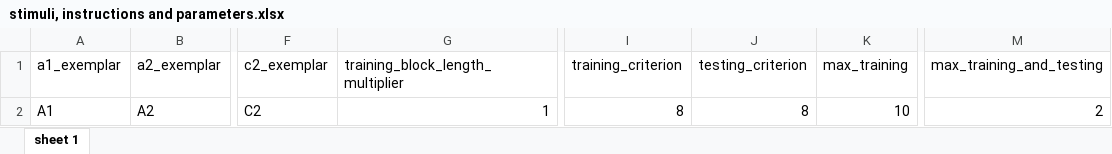
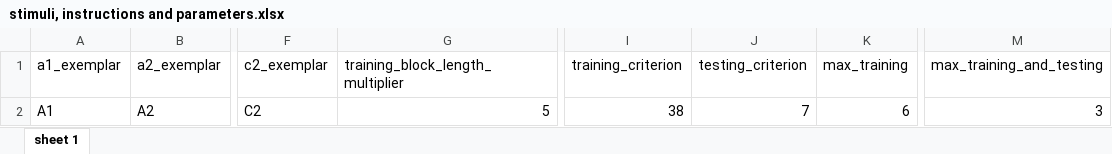
Before and after one commit to ianhussey/MatchToSample2x3, an Excel workbook: stimuli, instructions and parameters.xlsx, sheet sheet 1, drawn as a sheet; only a part is shown, gaps mark what is left out; values as stored, in another font and other column widths than the file's, no borders; the diff names each change by its address in the sheet, - before the commit and + after, or states it on an @@ line.

```diff
--- a/stimuli, instructions and parameters.xlsx (sheet sheet 1)
+++ b/stimuli, instructions and parameters.xlsx (sheet sheet 1)
-G2 (training_block_length_multiplier): 1
+G2 (training_block_length_multiplier): 5
-I2 (training_criterion): 8
+I2 (training_criterion): 38
-J2 (testing_criterion): 8
+J2 (testing_criterion): 7
-K2 (max_training): 10
+K2 (max_training): 6
-M2 (max_training_and_testing): 2
+M2 (max_training_and_testing): 3
```
Also changed, not shown: 2 other files.
